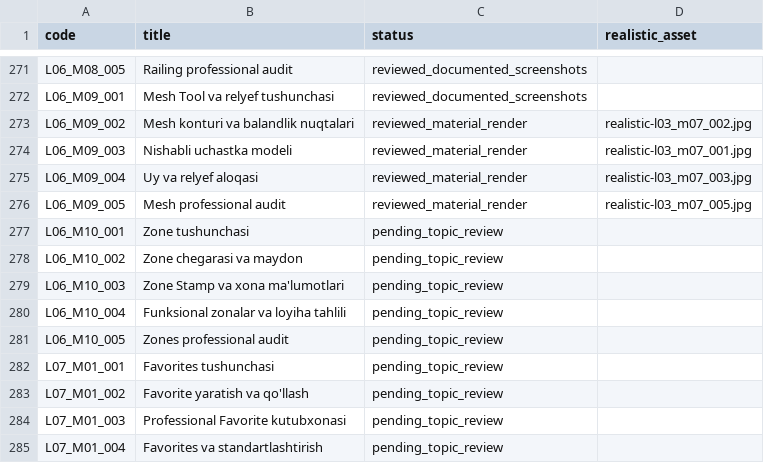
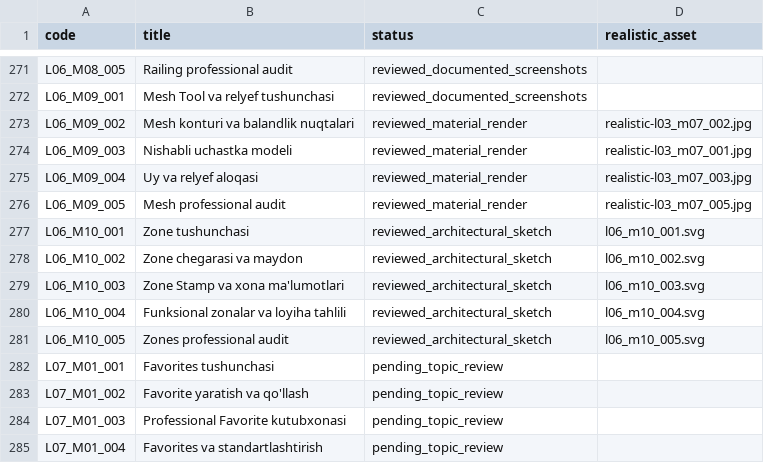
Before and after one commit to muxriddinelbegiyev2222-blip/archiproacademy, a CSV file: docs/REALISTIC_LESSON_COVERAGE.csv, drawn as a sheet; only a part is shown, gaps mark what is left out.

Commit message:
Rebuild Zone lesson visuals as architectural sketches (305/680)

```diff
--- a/docs/REALISTIC_LESSON_COVERAGE.csv
+++ b/docs/REALISTIC_LESSON_COVERAGE.csv
@@ -276,7 +276,7 @@ L06_M09_004,Uy va relyef aloqasi,reviewed_material_render,realistic-l03_m07_003.
 L06_M09_005,Mesh professional audit,reviewed_material_render,realistic-l03_m07_005.jpg
-L06_M10_001,Zone tushunchasi,pending_topic_review,
-L06_M10_002,Zone chegarasi va maydon,pending_topic_review,
-L06_M10_003,Zone Stamp va xona ma'lumotlari,pending_topic_review,
-L06_M10_004,Funksional zonalar va loyiha tahlili,pending_topic_review,
-L06_M10_005,Zones professional audit,pending_topic_review,
+L06_M10_001,Zone tushunchasi,reviewed_architectural_sketch,l06_m10_001.svg
+L06_M10_002,Zone chegarasi va maydon,reviewed_architectural_sketch,l06_m10_002.svg
+L06_M10_003,Zone Stamp va xona ma'lumotlari,reviewed_architectural_sketch,l06_m10_003.svg
+L06_M10_004,Funksional zonalar va loyiha tahlili,reviewed_architectural_sketch,l06_m10_004.svg
+L06_M10_005,Zones professional audit,reviewed_architectural_sketch,l06_m10_005.svg
 L07_M01_001,Favorites tushunchasi,pending_topic_review,
```
Also changed, not shown: 7 other files.
